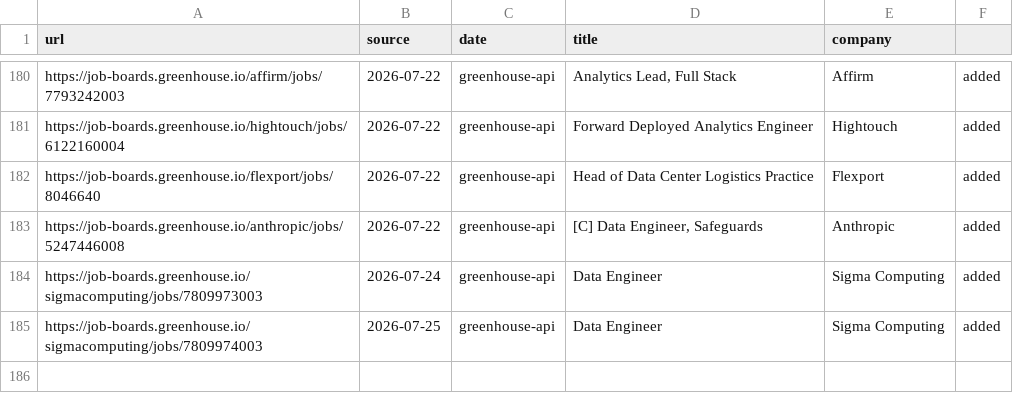
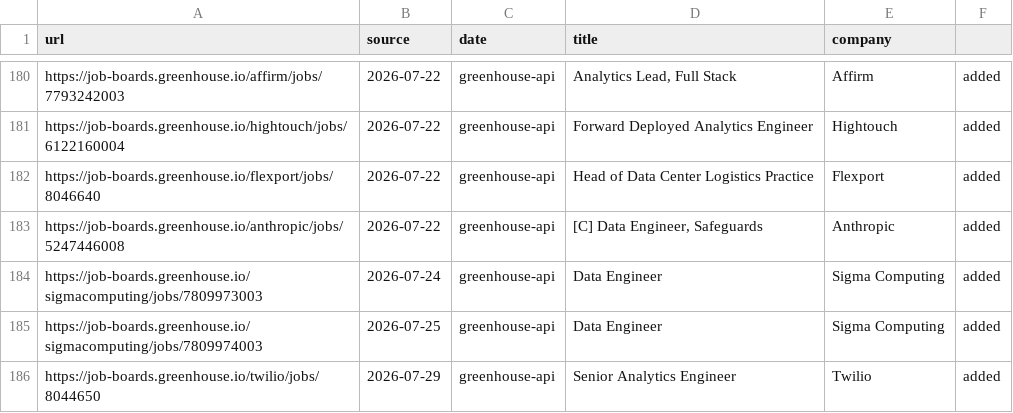
Before and after one commit to snigdhagaddam94/WorldOfAI, a TSV file: CareerOps/data/scan-history.tsv, drawn as a sheet; only a part is shown, gaps mark what is left out; the diff names each change by its address in the sheet, - before the commit and + after, or states it on an @@ line.

```diff
--- a/CareerOps/data/scan-history.tsv
+++ b/CareerOps/data/scan-history.tsv
+row 186: https://job-boards.greenhouse.io/twilio/jobs/8044650 | 2026-07-29 | greenhouse-api | Senior Analytics Engineer | Twilio | added
```
Also changed, not shown: CareerOps/batch/batch-input.tsv, CareerOps/batch/batch-state.tsv, 1 other file.
